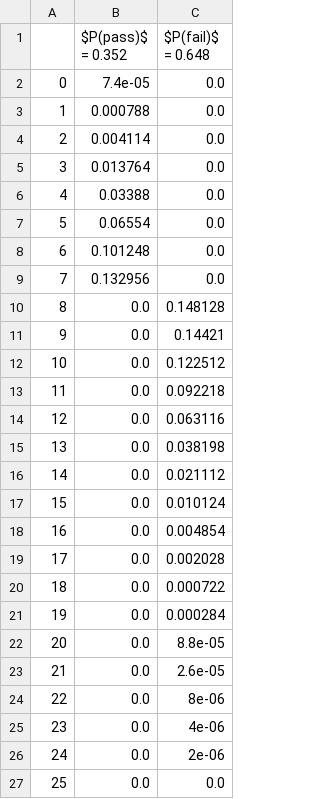
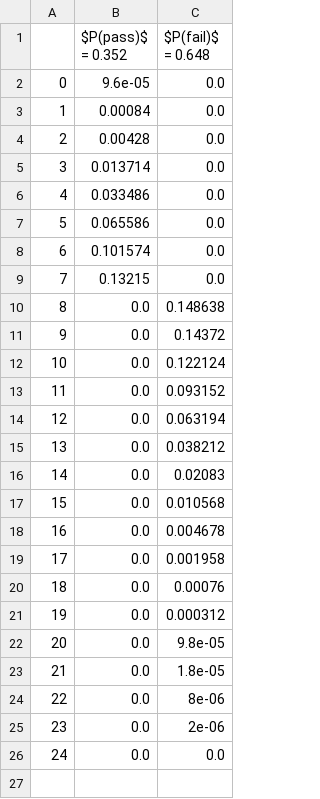
Before and after one commit to XertroV/aec-membership-test-simulator, a CSV file: csv/aec-test-sim-FARCE-N500000-m4680-f749-s1650-r24-flux_0.16.csv, drawn as a sheet; removed rows and columns are numbered as before the commit, all else as after; the diff names each change by its address in the sheet, - before the commit and + after, or states it on an @@ line.

```diff
--- a/csv/aec-test-sim-FARCE-N500000-m4680-f749-s1650-r24-flux_0.16.csv
+++ b/csv/aec-test-sim-FARCE-N500000-m4680-f749-s1650-r24-flux_0.16.csv
-B2 ($P(pass)$ = 0.352): 7.4e-05
+B2 ($P(pass)$ = 0.352): 9.6e-05
-B3 ($P(pass)$ = 0.352): 0.000788
+B3 ($P(pass)$ = 0.352): 0.00084
-B4 ($P(pass)$ = 0.352): 0.004114
+B4 ($P(pass)$ = 0.352): 0.00428
-B5 ($P(pass)$ = 0.352): 0.013764
+B5 ($P(pass)$ = 0.352): 0.013714
-B6 ($P(pass)$ = 0.352): 0.03388
+B6 ($P(pass)$ = 0.352): 0.033486
-B7 ($P(pass)$ = 0.352): 0.06554
+B7 ($P(pass)$ = 0.352): 0.065586
-B8 ($P(pass)$ = 0.352): 0.101248
+B8 ($P(pass)$ = 0.352): 0.101574
-B9 ($P(pass)$ = 0.352): 0.132956
+B9 ($P(pass)$ = 0.352): 0.13215
-C10 ($P(fail)$ = 0.648): 0.148128
+C10 ($P(fail)$ = 0.648): 0.148638
-C11 ($P(fail)$ = 0.648): 0.14421
+C11 ($P(fail)$ = 0.648): 0.14372
-C12 ($P(fail)$ = 0.648): 0.122512
+C12 ($P(fail)$ = 0.648): 0.122124
-C13 ($P(fail)$ = 0.648): 0.092218
+C13 ($P(fail)$ = 0.648): 0.093152
-C14 ($P(fail)$ = 0.648): 0.063116
+C14 ($P(fail)$ = 0.648): 0.063194
-C15 ($P(fail)$ = 0.648): 0.038198
+C15 ($P(fail)$ = 0.648): 0.038212
-C16 ($P(fail)$ = 0.648): 0.021112
+C16 ($P(fail)$ = 0.648): 0.02083
-C17 ($P(fail)$ = 0.648): 0.010124
+C17 ($P(fail)$ = 0.648): 0.010568
-C18 ($P(fail)$ = 0.648): 0.004854
+C18 ($P(fail)$ = 0.648): 0.004678
-C19 ($P(fail)$ = 0.648): 0.002028
+C19 ($P(fail)$ = 0.648): 0.001958
-C20 ($P(fail)$ = 0.648): 0.000722
+C20 ($P(fail)$ = 0.648): 0.00076
-C21 ($P(fail)$ = 0.648): 0.000284
+C21 ($P(fail)$ = 0.648): 0.000312
-C22 ($P(fail)$ = 0.648): 8.8e-05
+C22 ($P(fail)$ = 0.648): 9.8e-05
-C23 ($P(fail)$ = 0.648): 2.6e-05
+C23 ($P(fail)$ = 0.648): 1.8e-05
-row 25: 23 | 0.0 | 4e-06
@@ column A renumbered from row 25 down @@
```
Also changed, not shown: csv/aec-test-sim-FARCE-N500000-m4680-f2340-s1650-r0-flux+halfbadmembers.csv, csv/aec-test-sim-FARCE-N500000-m4680-f842-s1650-r24-flux_0.18.csv, 34 other files.
